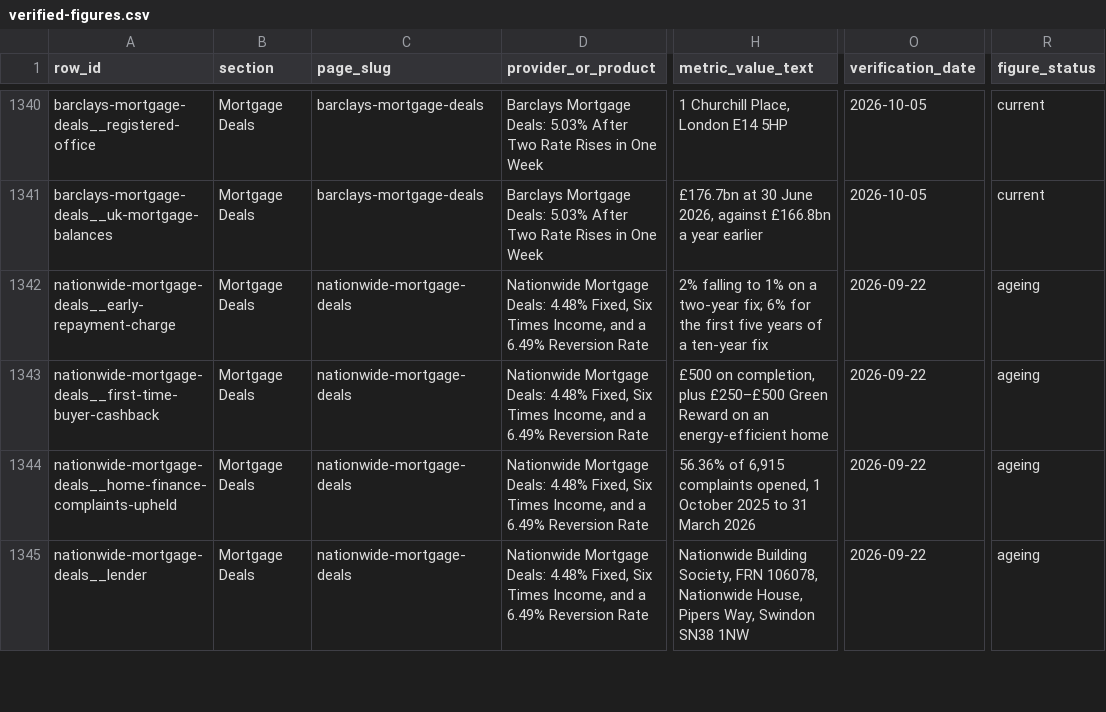
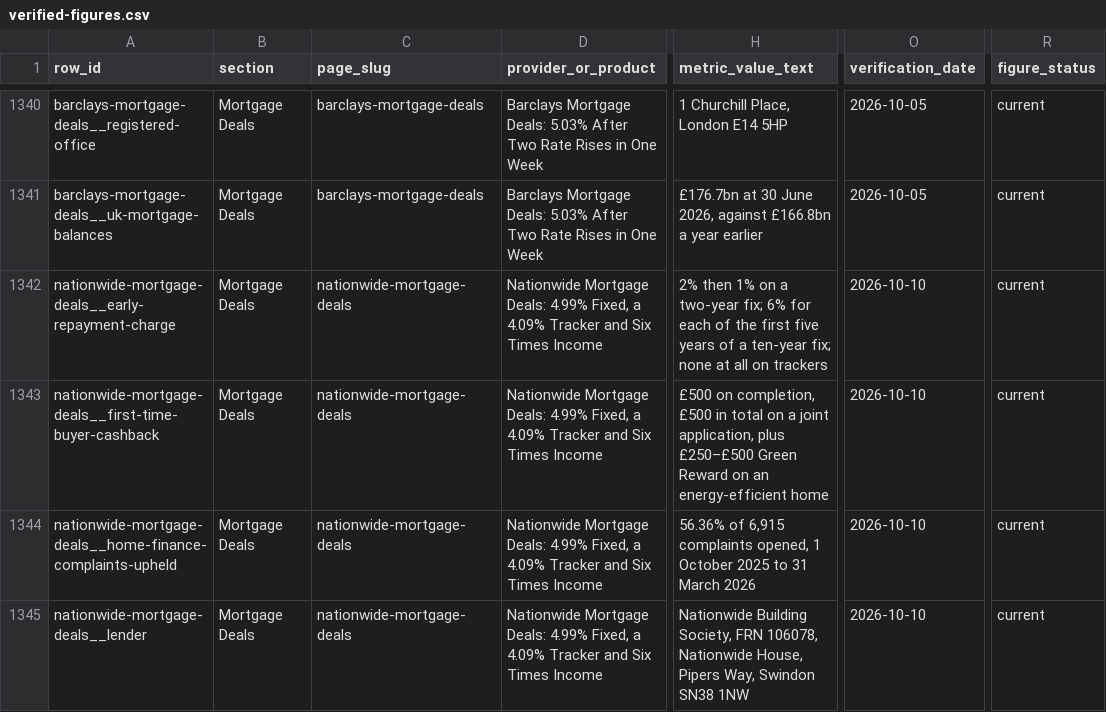
Before and after one commit to compare100/compare100, a CSV file: site/verified-figures.csv, drawn as a sheet; only a part is shown, gaps mark what is left out; the diff covers the shown part only; the diff names each change by its address in the sheet, - before the commit and + after, or states it on an @@ line.

```diff
--- a/site/verified-figures.csv
+++ b/site/verified-figures.csv
-D1342:D1345 (provider_or_product): …Mortgage Deals: 4.48% Fixed, Six Times Income, and a 6.49% Reversion Rate
+D1342:D1345 (provider_or_product): …Mortgage Deals: 4.99% Fixed, a 4.09% Tracker and Six Times Income
-H1342 (metric_value_text): 2% falling to 1% on a two-year fix; 6% for the first five years of a ten-year fix
+H1342 (metric_value_text): 2% then 1% on a two-year fix; 6% for each of the first five years of a ten-year fix; none at all on trackers
-O1342:O1345 (verification_date): 2026-09-22
+O1342:O1345 (verification_date): 2026-10-10
-R1342:R1345 (figure_status): ageing
+R1342:R1345 (figure_status): current
-H1343 (metric_value_text): …on completion, plus £250–£500…
+H1343 (metric_value_text): …on completion, £500 in total on a joint application, plus £250–£500…
```
Also changed, not shown: 2 added rows and 24 edited cells elsewhere in this file, 9 other files.
